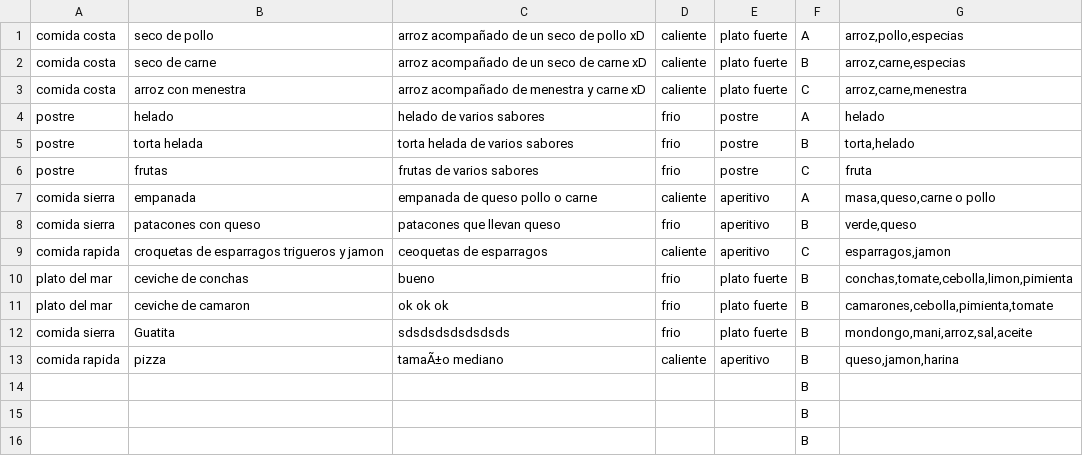
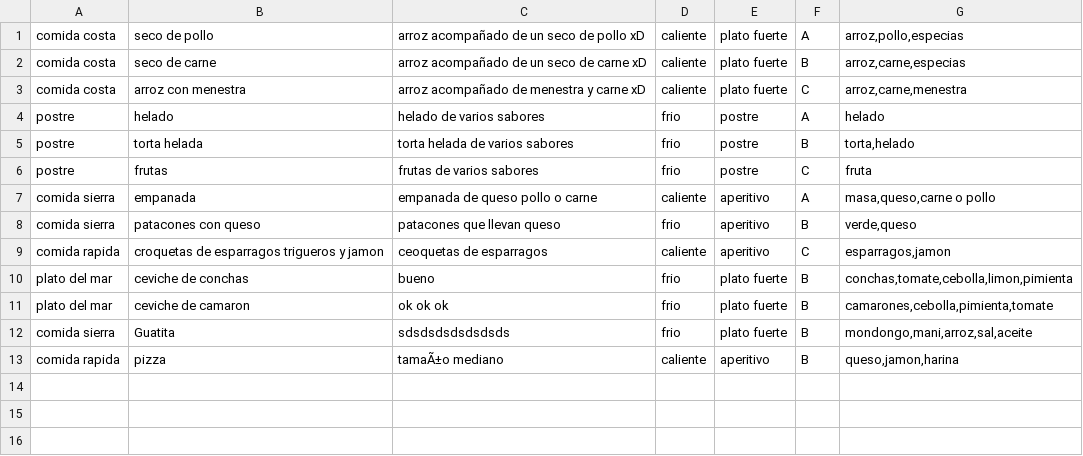
Before and after one commit to Jealvia/DS2017-G9, a CSV file: Proyecto/platos.csv, drawn as a sheet.

```diff
--- a/Proyecto/platos.csv
+++ b/Proyecto/platos.csv
@@ -13,4 +13 @@ comida sierra;Guatita;sdsdsdsdsdsdsds;frio;plato fuerte;B;mondongo,mani,arroz,sa
 comida rapida;pizza;tamaÃ±o mediano;caliente;aperitivo;B;queso,jamon,harina
-;;;;;B;
-;;;;;B;
-;;;;;B;
```
Also changed, not shown: 14 other files.
